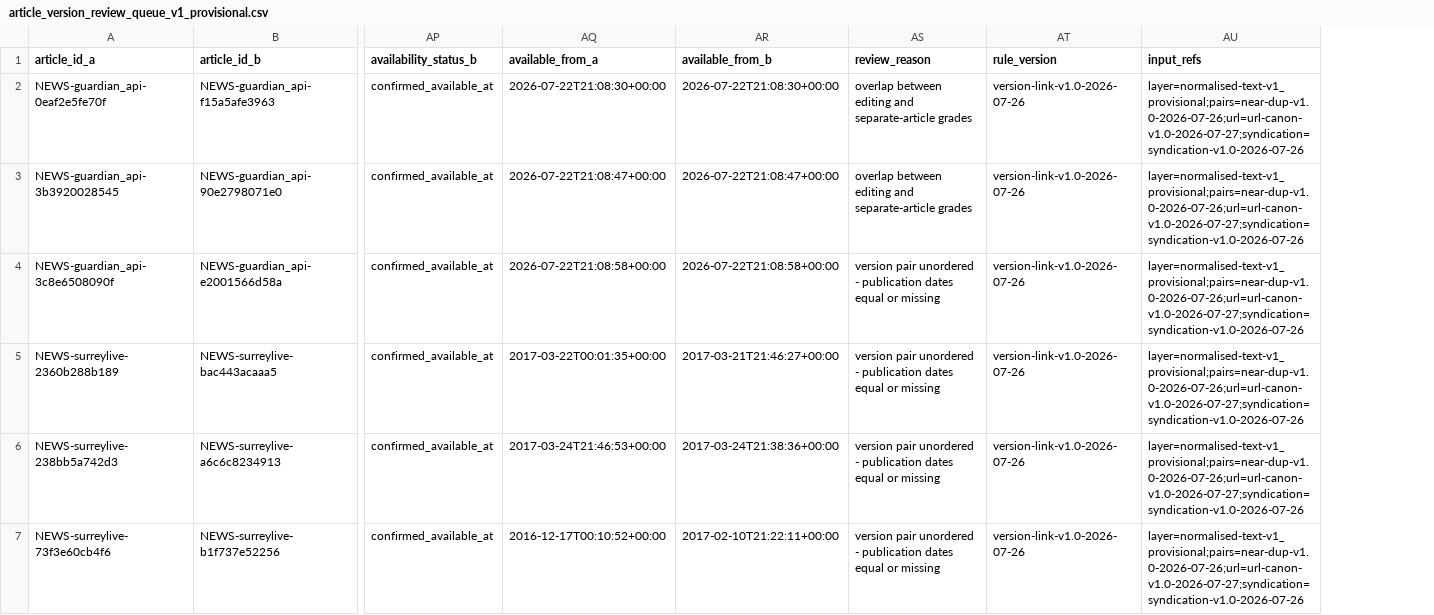
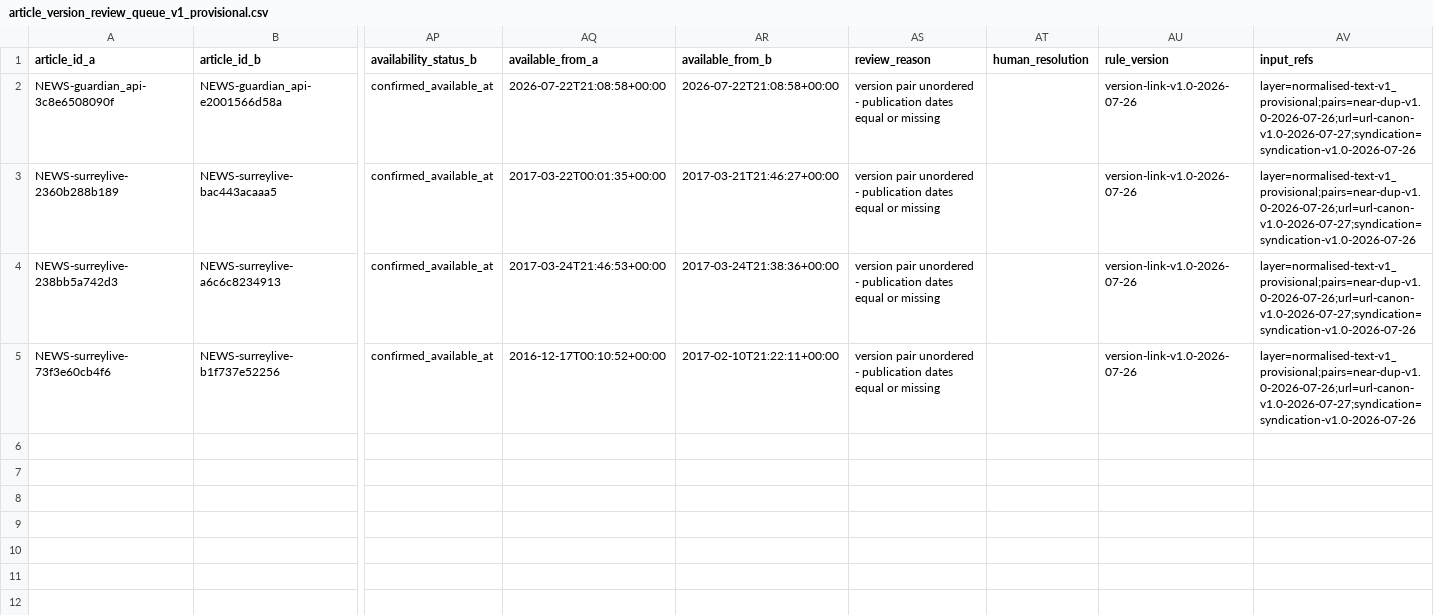
Before and after one commit to shuhan312/news-based-election-forecasting, a CSV file: news_collection/article_version_review_queue_v1_provisional.csv, drawn as a sheet; only a part is shown, gaps mark what is left out; removed rows and columns are numbered as before the commit, all else as after; rows hold the shown columns only; the diff names each change by its address in the sheet, - before the commit and + after, or states it on an @@ line.

Commit message:
Resolve the Step 5 review queue: both ambiguous Guardian pairs are separate articles
Both same-day Guardian pairs are running-story siblings, not versions of one article: different headlines and angles (her defence vs constituency polling; Labour response vs No 10 response), one pair with different bylines, and roughly half of each body unique - the shared text is recycled background and quotes of the day. The signed decisions live in the resolutions table, the automatic classification stays untouched beside them, and the review queue drops from six to the four permanent unordered-family notices. Suite 268/268.

```diff
--- a/news_collection/article_version_review_queue_v1_provisional.csv
+++ b/news_collection/article_version_review_queue_v1_provisional.csv
+column AT (human_resolution), empty
-row 2: NEWS-guardian_api-0eaf2e5fe70f | NEWS-guardian_api-f15a5afe3963 | confirmed_available_at | 2026-07-22T21:08:30+00:00 | 2026-07-22T21:08:30+00:00 | overlap between editing and separate-article grades | version-link-v1.0-2026-07-26 | layer=normalised-text-v1_provisional;pairs=near-dup-v1.0-2026-07-26;url=url-canon-v1.0-2026-07-27;syndication=syndication-v1.0-2026-07-26
-row 3: NEWS-guardian_api-3b3920028545 | NEWS-guardian_api-90e2798071e0 | confirmed_available_at | 2026-07-22T21:08:47+00:00 | 2026-07-22T21:08:47+00:00 | overlap between editing and separate-article grades | version-link-v1.0-2026-07-26 | layer=normalised-text-v1_provisional;pairs=near-dup-v1.0-2026-07-26;url=url-canon-v1.0-2026-07-27;syndication=syndication-v1.0-2026-07-26
```
Also changed, not shown: news_collection/article_version_relationships_v1_provisional.csv, 3 other files.
